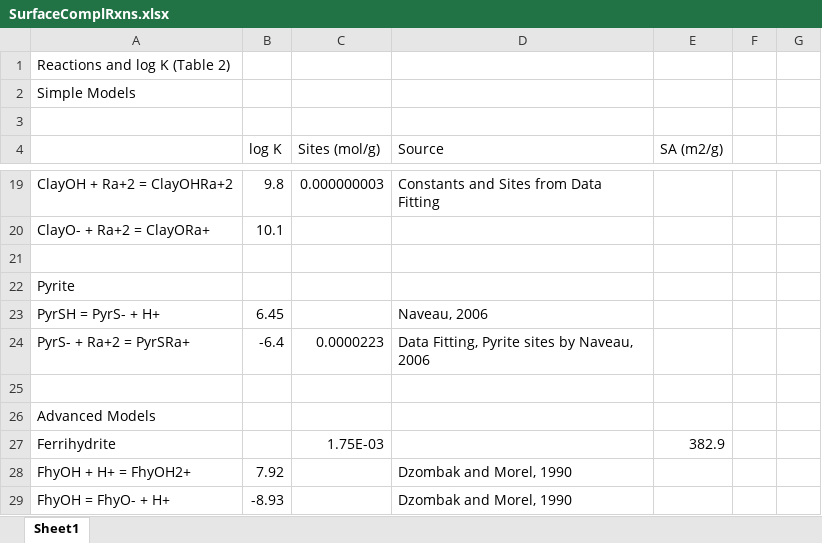
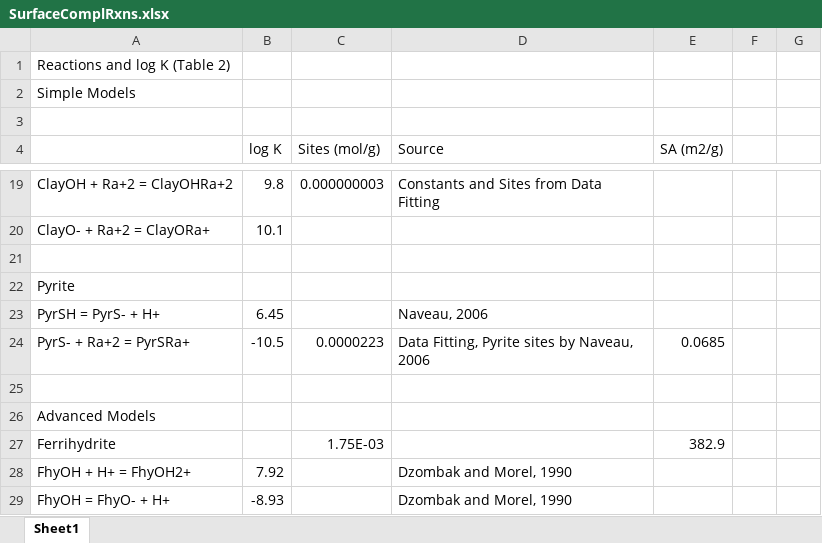
Before and after one commit to machen/RadiumSorption, an Excel workbook: Manuscript/Tables/SurfaceComplRxns.xlsx, sheet Sheet1, drawn as a sheet; only a part is shown, gaps mark what is left out; values as stored, in another font and other column widths than the file's, no borders; the diff names each change by its address in the sheet, - before the commit and + after, or states it on an @@ line.

```diff
--- a/Manuscript/Tables/SurfaceComplRxns.xlsx (sheet Sheet1)
+++ b/Manuscript/Tables/SurfaceComplRxns.xlsx (sheet Sheet1)
-B24 (log K): -6.4
+B24 (log K): -10.5
-E24 (SA (m2/g)): (empty)
+E24 (SA (m2/g)): 0.0685
```
Also changed, not shown: Manuscript/Tables/SorptionKdComparison.xlsx, 8 other files.
